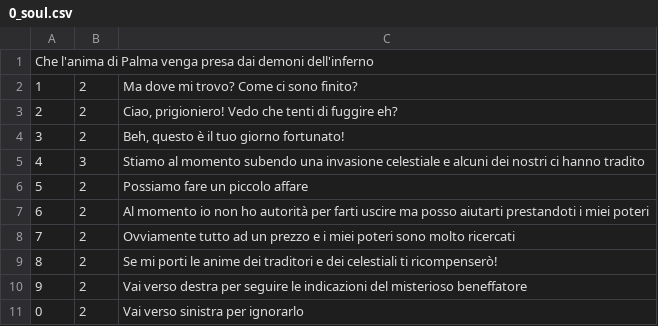
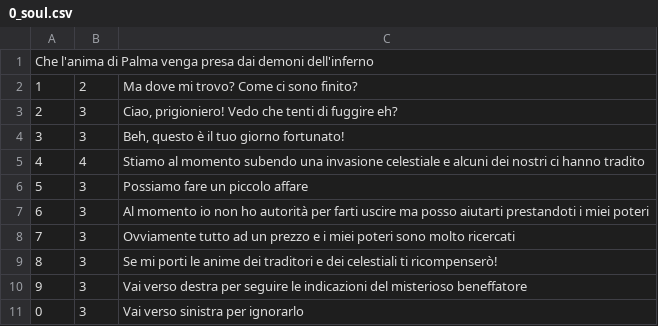
Before and after one commit to Hacryn/Quackgame, a CSV file: Assets/Dialogue/0_soul.csv, drawn as a sheet.

Commit message:
More time for dialogue in 0B

```diff
--- a/Assets/Dialogue/0_soul.csv
+++ b/Assets/Dialogue/0_soul.csv
@@ -2,10 +2,10 @@ Che l'anima di Palma venga presa dai demoni dell'inferno
 1;2;Ma dove mi trovo? Come ci sono finito?
-2;2;"Ciao, prigioniero! Vedo che tenti di fuggire eh?"
-3;2;"Beh, questo è il tuo giorno fortunato!"
-4;3;"Stiamo al momento subendo una invasione celestiale e alcuni dei nostri ci hanno tradito"
-5;2;"Possiamo fare un piccolo affare"
-6;2;"Al momento io non ho autorità per farti uscire ma posso aiutarti prestandoti i miei poteri"
-7;2;"Ovviamente tutto ad un prezzo e i miei poteri sono molto ricercati"
-8;2;"Se mi porti le anime dei traditori e dei celestiali ti ricompenserò!"
-9;2;Vai verso destra per seguire le indicazioni del misterioso beneffatore
-0;2;Vai verso sinistra per ignorarlo
+2;3;"Ciao, prigioniero! Vedo che tenti di fuggire eh?"
+3;3;"Beh, questo è il tuo giorno fortunato!"
+4;4;"Stiamo al momento subendo una invasione celestiale e alcuni dei nostri ci hanno tradito"
+5;3;"Possiamo fare un piccolo affare"
+6;3;"Al momento io non ho autorità per farti uscire ma posso aiutarti prestandoti i miei poteri"
+7;3;"Ovviamente tutto ad un prezzo e i miei poteri sono molto ricercati"
+8;3;"Se mi porti le anime dei traditori e dei celestiali ti ricompenserò!"
+9;3;Vai verso destra per seguire le indicazioni del misterioso beneffatore
+0;3;Vai verso sinistra per ignorarlo
```
